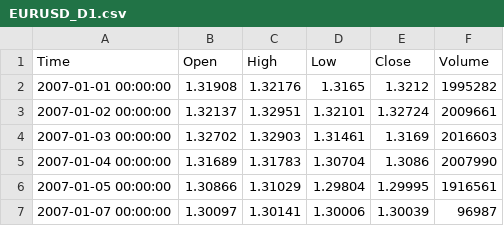
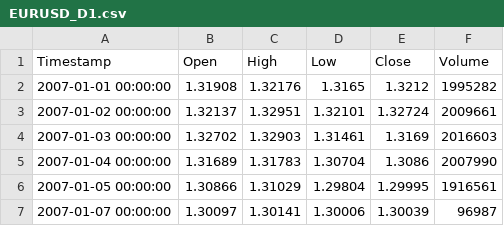
Before and after one commit to MysterTech/FileStore, a CSV file: EURUSD_D1.csv, drawn as a sheet; only a part is shown.

```diff
--- a/EURUSD_D1.csv
+++ b/EURUSD_D1.csv
@@ -1,2 +1,2 @@
-Time,Open,High,Low,Close,Volume
+Timestamp,Open,High,Low,Close,Volume
 2007-01-01 00:00:00,1.31908,1.32176,1.3165,1.3212,1995282
```
Also changed, not shown: 3 other files.
